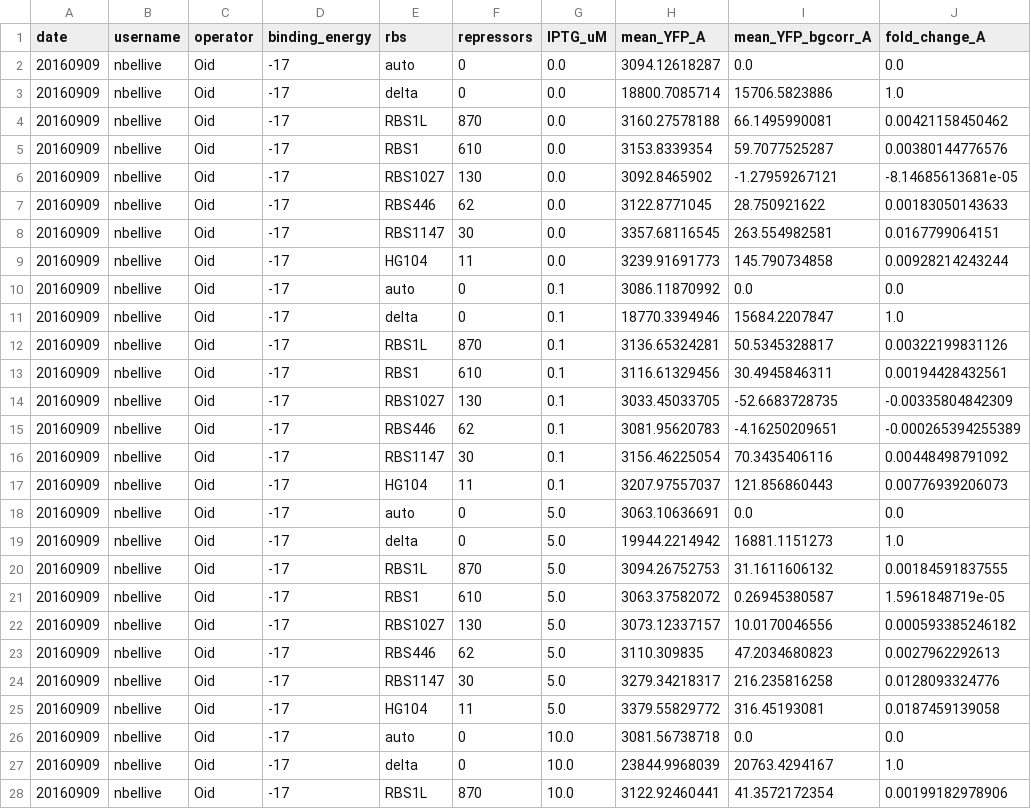
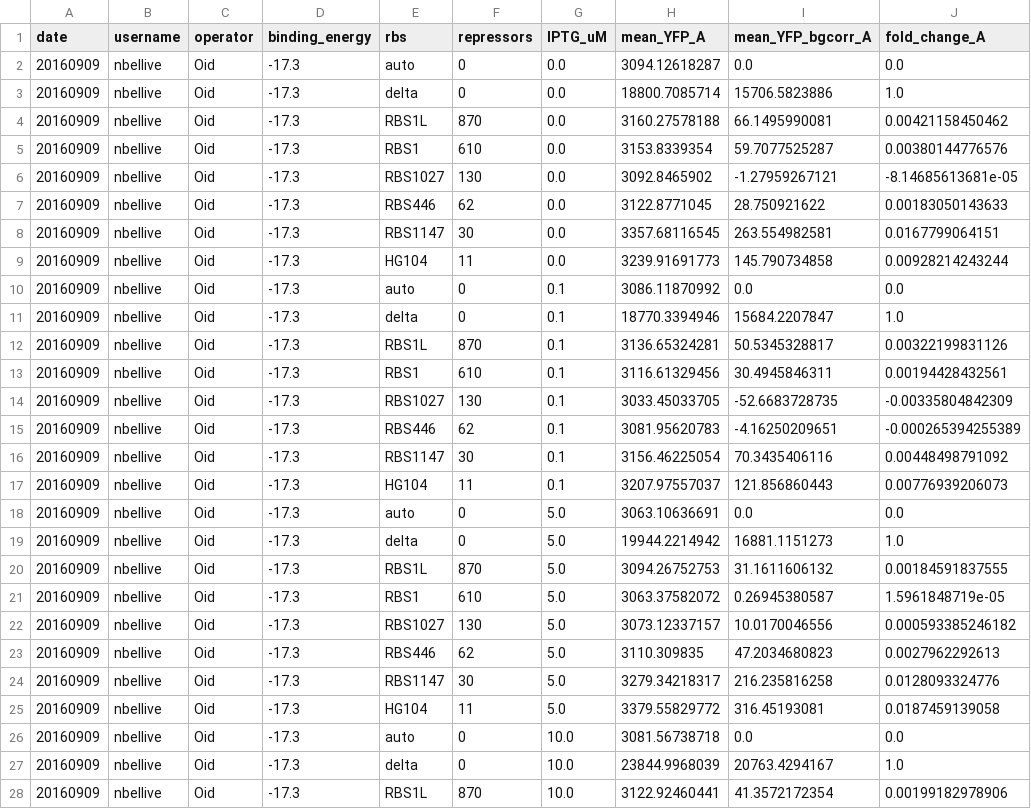
Before and after one commit to RPGroup-PBoC/mwc_induction, a CSV file: code/processing/20160909_r1_Oid_IPTG_titration/output/20160909_r1_Oid_IPTG_titration_MACSQuant.csv, drawn as a sheet; only a part is shown; the diff covers the shown part only.

Commit message:
fix Oid binding parameter label in several processing files

```diff
--- a/code/processing/20160909_r1_Oid_IPTG_titration/output/20160909_r1_Oid_IPTG_titration_MACSQuant.csv
+++ b/code/processing/20160909_r1_Oid_IPTG_titration/output/20160909_r1_Oid_IPTG_titration_MACSQuant.csv
@@ -1,28 +1,28 @@
 date,username,operator,binding_energy,rbs,repressors,IPTG_uM,mean_YFP_A,mean_YFP_bgcorr_A,fold_change_A
-20160909,nbellive,Oid,-17,auto,0,0.0,3094.12618287,0.0,0.0
-20160909,nbellive,Oid,-17,delta,0,0.0,18800.7085714,15706.5823886,1.0
-20160909,nbellive,Oid,-17,RBS1L,870,0.0,3160.27578188,66.1495990081,0.00421158450462
-20160909,nbellive,Oid,-17,RBS1,610,0.0,3153.8339354,59.7077525287,0.00380144776576
-20160909,nbellive,Oid,-17,RBS1027,130,0.0,3092.8465902,-1.27959267121,-8.14685613681e-05
-20160909,nbellive,Oid,-17,RBS446,62,0.0,3122.8771045,28.750921622,0.00183050143633
-20160909,nbellive,Oid,-17,RBS1147,30,0.0,3357.68116545,263.554982581,0.0167799064151
-20160909,nbellive,Oid,-17,HG104,11,0.0,3239.91691773,145.790734858,0.00928214243244
-20160909,nbellive,Oid,-17,auto,0,0.1,3086.11870992,0.0,0.0
-20160909,nbellive,Oid,-17,delta,0,0.1,18770.3394946,15684.2207847,1.0
-20160909,nbellive,Oid,-17,RBS1L,870,0.1,3136.65324281,50.5345328817,0.00322199831126
-20160909,nbellive,Oid,-17,RBS1,610,0.1,3116.61329456,30.4945846311,0.00194428432561
-20160909,nbellive,Oid,-17,RBS1027,130,0.1,3033.45033705,-52.6683728735,-0.00335804842309
-20160909,nbellive,Oid,-17,RBS446,62,0.1,3081.95620783,-4.16250209651,-0.000265394255389
-20160909,nbellive,Oid,-17,RBS1147,30,0.1,3156.46225054,70.3435406116,0.00448498791092
-20160909,nbellive,Oid,-17,HG104,11,0.1,3207.97557037,121.856860443,0.00776939206073
-20160909,nbellive,Oid,-17,auto,0,5.0,3063.10636691,0.0,0.0
-20160909,nbellive,Oid,-17,delta,0,5.0,19944.2214942,16881.1151273,1.0
-20160909,nbellive,Oid,-17,RBS1L,870,5.0,3094.26752753,31.1611606132,0.00184591837555
-20160909,nbellive,Oid,-17,RBS1,610,5.0,3063.37582072,0.26945380587,1.5961848719e-05
-20160909,nbellive,Oid,-17,RBS1027,130,5.0,3073.12337157,10.0170046556,0.000593385246182
-20160909,nbellive,Oid,-17,RBS446,62,5.0,3110.309835,47.2034680823,0.0027962292613
-20160909,nbellive,Oid,-17,RBS1147,30,5.0,3279.34218317,216.235816258,0.0128093324776
-20160909,nbellive,Oid,-17,HG104,11,5.0,3379.55829772,316.45193081,0.0187459139058
-20160909,nbellive,Oid,-17,auto,0,10.0,3081.56738718,0.0,0.0
-20160909,nbellive,Oid,-17,delta,0,10.0,23844.9968039,20763.4294167,1.0
-20160909,nbellive,Oid,-17,RBS1L,870,10.0,3122.92460441,41.3572172354,0.00199182978906
+20160909,nbellive,Oid,-17.3,auto,0,0.0,3094.12618287,0.0,0.0
+20160909,nbellive,Oid,-17.3,delta,0,0.0,18800.7085714,15706.5823886,1.0
+20160909,nbellive,Oid,-17.3,RBS1L,870,0.0,3160.27578188,66.1495990081,0.00421158450462
+20160909,nbellive,Oid,-17.3,RBS1,610,0.0,3153.8339354,59.7077525287,0.00380144776576
+20160909,nbellive,Oid,-17.3,RBS1027,130,0.0,3092.8465902,-1.27959267121,-8.14685613681e-05
+20160909,nbellive,Oid,-17.3,RBS446,62,0.0,3122.8771045,28.750921622,0.00183050143633
+20160909,nbellive,Oid,-17.3,RBS1147,30,0.0,3357.68116545,263.554982581,0.0167799064151
+20160909,nbellive,Oid,-17.3,HG104,11,0.0,3239.91691773,145.790734858,0.00928214243244
+20160909,nbellive,Oid,-17.3,auto,0,0.1,3086.11870992,0.0,0.0
+20160909,nbellive,Oid,-17.3,delta,0,0.1,18770.3394946,15684.2207847,1.0
+20160909,nbellive,Oid,-17.3,RBS1L,870,0.1,3136.65324281,50.5345328817,0.00322199831126
+20160909,nbellive,Oid,-17.3,RBS1,610,0.1,3116.61329456,30.4945846311,0.00194428432561
+20160909,nbellive,Oid,-17.3,RBS1027,130,0.1,3033.45033705,-52.6683728735,-0.00335804842309
+20160909,nbellive,Oid,-17.3,RBS446,62,0.1,3081.95620783,-4.16250209651,-0.000265394255389
+20160909,nbellive,Oid,-17.3,RBS1147,30,0.1,3156.46225054,70.3435406116,0.00448498791092
+20160909,nbellive,Oid,-17.3,HG104,11,0.1,3207.97557037,121.856860443,0.00776939206073
+20160909,nbellive,Oid,-17.3,auto,0,5.0,3063.10636691,0.0,0.0
+20160909,nbellive,Oid,-17.3,delta,0,5.0,19944.2214942,16881.1151273,1.0
+20160909,nbellive,Oid,-17.3,RBS1L,870,5.0,3094.26752753,31.1611606132,0.00184591837555
+20160909,nbellive,Oid,-17.3,RBS1,610,5.0,3063.37582072,0.26945380587,1.5961848719e-05
+20160909,nbellive,Oid,-17.3,RBS1027,130,5.0,3073.12337157,10.0170046556,0.000593385246182
+20160909,nbellive,Oid,-17.3,RBS446,62,5.0,3110.309835,47.2034680823,0.0027962292613
+20160909,nbellive,Oid,-17.3,RBS1147,30,5.0,3279.34218317,216.235816258,0.0128093324776
+20160909,nbellive,Oid,-17.3,HG104,11,5.0,3379.55829772,316.45193081,0.0187459139058
+20160909,nbellive,Oid,-17.3,auto,0,10.0,3081.56738718,0.0,0.0
+20160909,nbellive,Oid,-17.3,delta,0,10.0,23844.9968039,20763.4294167,1.0
+20160909,nbellive,Oid,-17.3,RBS1L,870,10.0,3122.92460441,41.3572172354,0.00199182978906
```
Also changed, not shown: 69 edited cells elsewhere in this file, code/processing/20160911_r1_Oid_IPTG_titration/output/20160911_r1_Oid_IPTG_titration_MACSQuant.csv, code/processing/20160912_r1_Oid_IPTG_titration/output/20160912_r1_Oid_IPTG_titration_MACSQuant.csv, 5 other files.
